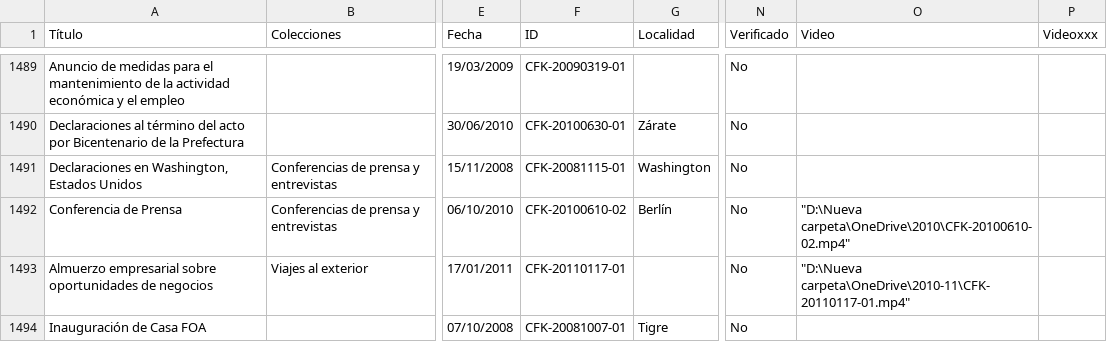
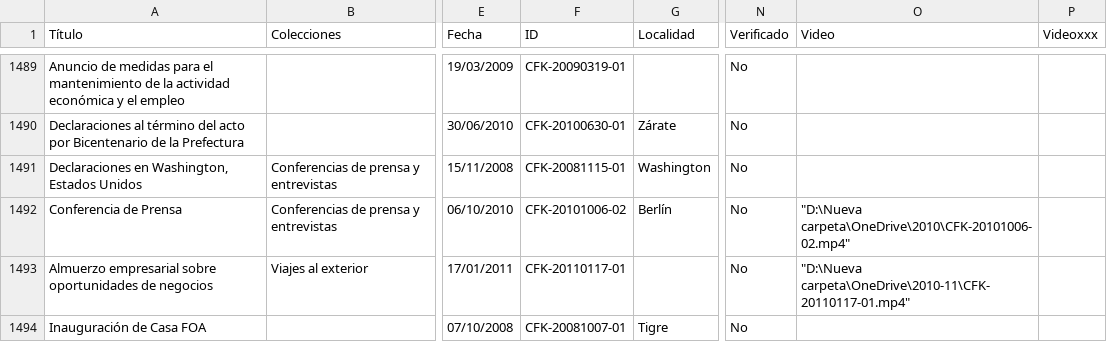
Before and after one commit to ProyectoDiscursos/proyecto-discursos, a CSV file: input/discursos.csv, drawn as a sheet; only a part is shown, gaps mark what is left out; the diff names each change by its address in the sheet, - before the commit and + after, or states it on an @@ line.

Commit message:
Automatiza la subida de videos a Internet Archive

```diff
--- a/input/discursos.csv
+++ b/input/discursos.csv
-F1492 (ID): CFK-20100610-02
+F1492 (ID): CFK-20101006-02
-O1492 (Video): "D:\Nueva carpeta\OneDrive\2010\CFK-20100610-02.mp4"
+O1492 (Video): "D:\Nueva carpeta\OneDrive\2010\CFK-20101006-02.mp4"
```
Also changed, not shown: 25 other files.
